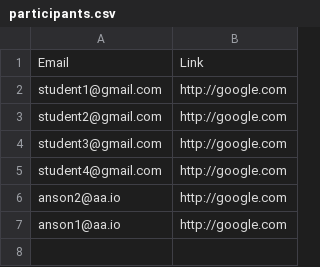
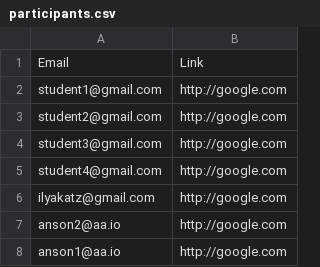
Before and after one commit to perfect-loop/experimentalist, a CSV file: participants.csv, drawn as a sheet.

Commit message:
add test participant

```diff
--- a/participants.csv
+++ b/participants.csv
@@ -5,2 +5,3 @@ student3@gmail.com,http://google.com
 student4@gmail.com,http://google.com
+ilyakatz@gmail.com,http://google.com
 anson2@aa.io,http://google.com
```
